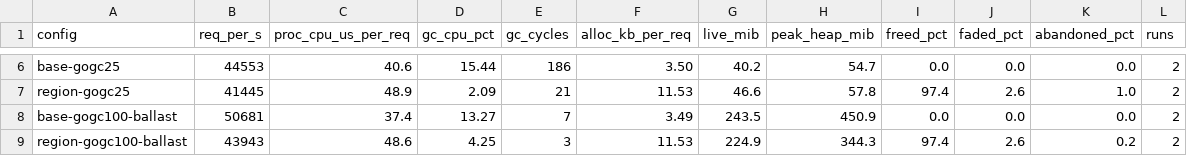
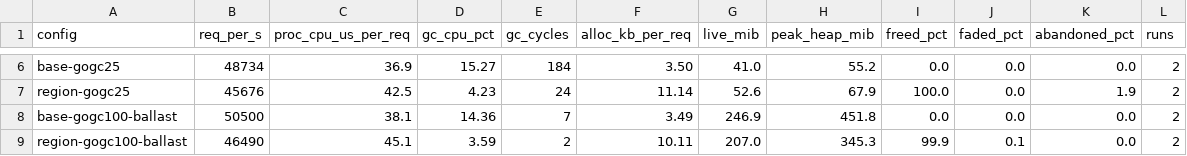
Before and after one commit to justinsb/go, a CSV file: doc/gc-gap/results/restwork-summary.csv, drawn as a sheet; only a part is shown, gaps mark what is left out; the diff covers the shown part only; the diff names each change by its address in the sheet, - before the commit and + after, or states it on an @@ line.

```diff
--- a/doc/gc-gap/results/restwork-summary.csv
+++ b/doc/gc-gap/results/restwork-summary.csv
-B6 (req_per_s): 44553
+B6 (req_per_s): 48734
-C6 (proc_cpu_us_per_req): 40.6
+C6 (proc_cpu_us_per_req): 36.9
-D6 (gc_cpu_pct): 15.44
+D6 (gc_cpu_pct): 15.27
-E6 (gc_cycles): 186
+E6 (gc_cycles): 184
-G6 (live_mib): 40.2
+G6 (live_mib): 41.0
-H6 (peak_heap_mib): 54.7
+H6 (peak_heap_mib): 55.2
-B7 (req_per_s): 41445
+B7 (req_per_s): 45676
-C7 (proc_cpu_us_per_req): 48.9
+C7 (proc_cpu_us_per_req): 42.5
-D7 (gc_cpu_pct): 2.09
+D7 (gc_cpu_pct): 4.23
-E7 (gc_cycles): 21
+E7 (gc_cycles): 24
-F7 (alloc_kb_per_req): 11.53
+F7 (alloc_kb_per_req): 11.14
-G7 (live_mib): 46.6
+G7 (live_mib): 52.6
-H7 (peak_heap_mib): 57.8
+H7 (peak_heap_mib): 67.9
-I7 (freed_pct): 97.4
+I7 (freed_pct): 100.0
-J7 (faded_pct): 2.6
+J7 (faded_pct): 0.0
-K7 (abandoned_pct): 1.0
+K7 (abandoned_pct): 1.9
-B8 (req_per_s): 50681
+B8 (req_per_s): 50500
-C8 (proc_cpu_us_per_req): 37.4
+C8 (proc_cpu_us_per_req): 38.1
-D8 (gc_cpu_pct): 13.27
+D8 (gc_cpu_pct): 14.36
-G8 (live_mib): 243.5
+G8 (live_mib): 246.9
-H8 (peak_heap_mib): 450.9
+H8 (peak_heap_mib): 451.8
-B9 (req_per_s): 43943
+B9 (req_per_s): 46490
-C9 (proc_cpu_us_per_req): 48.6
+C9 (proc_cpu_us_per_req): 45.1
-D9 (gc_cpu_pct): 4.25
+D9 (gc_cpu_pct): 3.59
-E9 (gc_cycles): 3
+E9 (gc_cycles): 2
-F9 (alloc_kb_per_req): 11.53
+F9 (alloc_kb_per_req): 10.11
-G9 (live_mib): 224.9
+G9 (live_mib): 207.0
-H9 (peak_heap_mib): 344.3
+H9 (peak_heap_mib): 345.3
-I9 (freed_pct): 97.4
+I9 (freed_pct): 99.9
-J9 (faded_pct): 2.6
+J9 (faded_pct): 0.1
-K9 (abandoned_pct): 0.2
+K9 (abandoned_pct): 0.0
```
Also changed, not shown: 30 edited cells elsewhere in this file, 39 other files.
